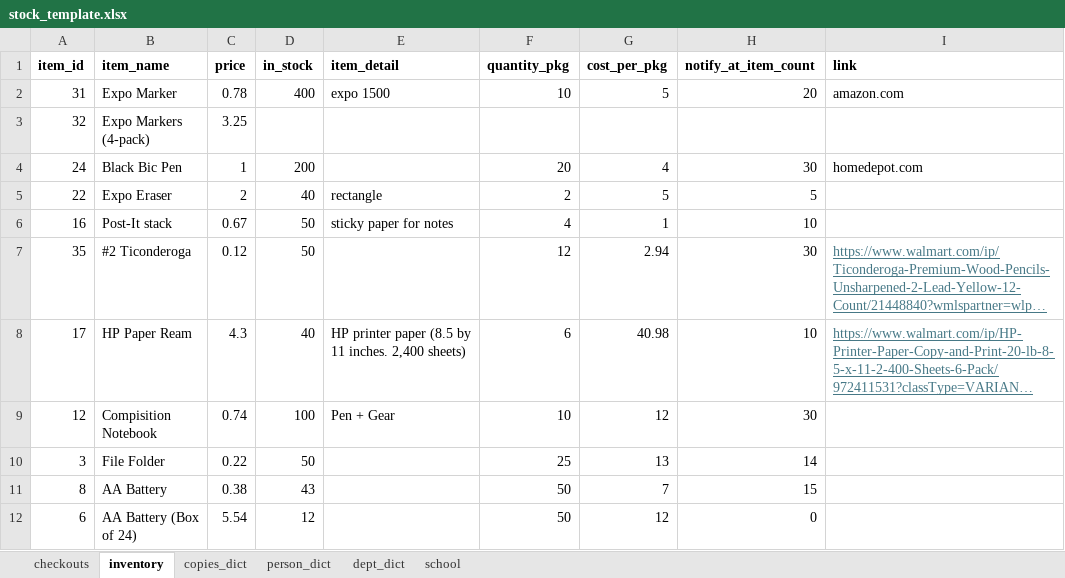
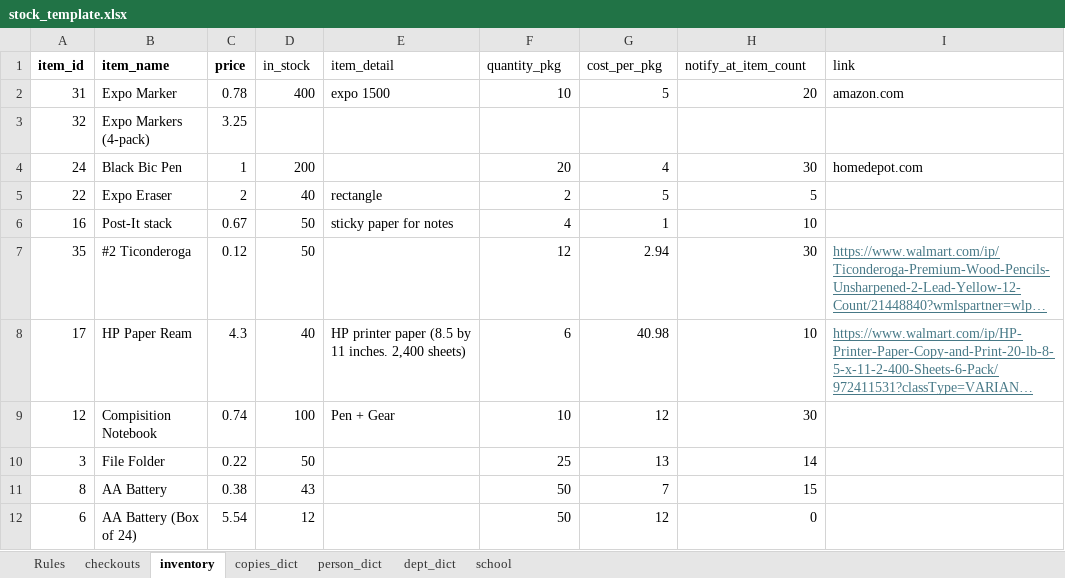
Before and after one commit to armstrongta/copyroom, an Excel workbook: stock_template.xlsx, sheet inventory, drawn as a sheet; long unchanged cells end in …; values as stored, in another font and other column widths than the file's, no borders; the diff names each change by its address in the sheet, - before the commit and + after, or states it on an @@ line.

```diff
--- a/stock_template.xlsx (sheet inventory)
+++ b/stock_template.xlsx (sheet inventory)
+sheet tab: Rules
-D1:I1 bold: on
+D1:I1 bold: off
```
Also changed, not shown: sheet dept_dict, charts or pictures, 2 other files.
